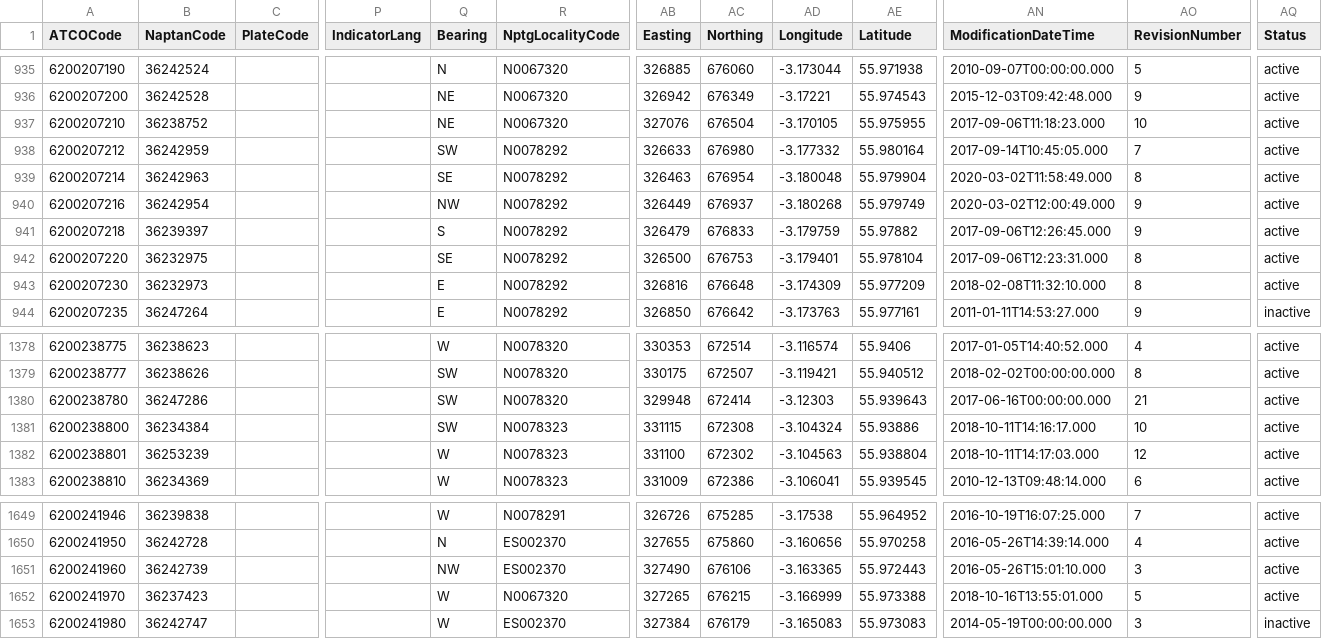
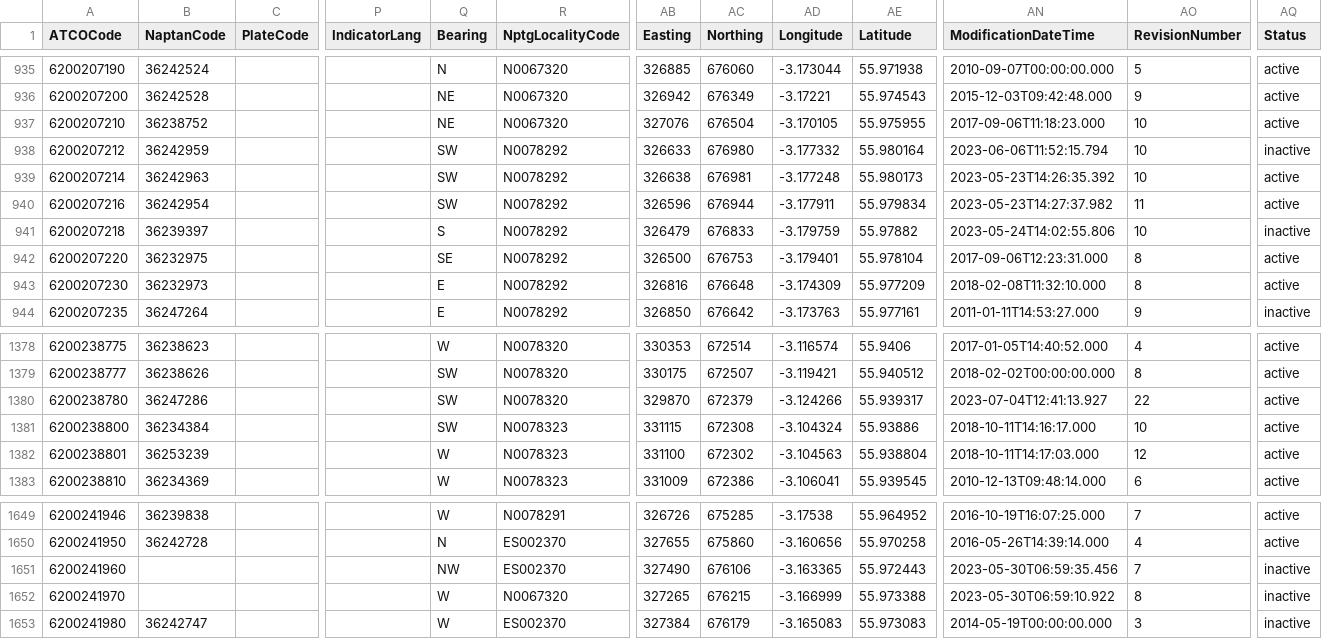
Before and after one commit to philvessey/TransXChange, a CSV file: TransXChange.Scotland.Test/Data/edinburgh.csv, drawn as a sheet; only a part is shown, gaps mark what is left out; the diff covers the shown part only; the diff names each change by its address in the sheet, - before the commit and + after, or states it on an @@ line.

```diff
--- a/TransXChange.Scotland.Test/Data/edinburgh.csv
+++ b/TransXChange.Scotland.Test/Data/edinburgh.csv
-AN938 (ModificationDateTime): 2017-09-14T10:45:05.000
+AN938 (ModificationDateTime): 2023-06-06T11:52:15.794
-AO938 (RevisionNumber): 7
+AO938 (RevisionNumber): 10
-AQ938 (Status): active
+AQ938 (Status): inactive
-Q939 (Bearing): SE
+Q939 (Bearing): SW
-AB939 (Easting): 326463
+AB939 (Easting): 326638
-AC939 (Northing): 676954
+AC939 (Northing): 676981
-AD939 (Longitude): -3.180048
+AD939 (Longitude): -3.177248
-AE939 (Latitude): 55.979904
+AE939 (Latitude): 55.980173
-AN939 (ModificationDateTime): 2020-03-02T11:58:49.000
+AN939 (ModificationDateTime): 2023-05-23T14:26:35.392
-AO939 (RevisionNumber): 8
+AO939 (RevisionNumber): 10
-Q940 (Bearing): NW
+Q940 (Bearing): SW
-AB940 (Easting): 326449
+AB940 (Easting): 326596
-AC940 (Northing): 676937
+AC940 (Northing): 676944
-AD940 (Longitude): -3.180268
+AD940 (Longitude): -3.177911
-AE940 (Latitude): 55.979749
+AE940 (Latitude): 55.979834
-AN940 (ModificationDateTime): 2020-03-02T12:00:49.000
+AN940 (ModificationDateTime): 2023-05-23T14:27:37.982
-AO940 (RevisionNumber): 9
+AO940 (RevisionNumber): 11
-AN941 (ModificationDateTime): 2017-09-06T12:26:45.000
+AN941 (ModificationDateTime): 2023-05-24T14:02:55.806
-AO941 (RevisionNumber): 9
+AO941 (RevisionNumber): 10
-AQ941 (Status): active
+AQ941 (Status): inactive
-AB1380 (Easting): 329948
+AB1380 (Easting): 329870
-AC1380 (Northing): 672414
+AC1380 (Northing): 672379
-AD1380 (Longitude): -3.12303
+AD1380 (Longitude): -3.124266
-AE1380 (Latitude): 55.939643
+AE1380 (Latitude): 55.939317
-AN1380 (ModificationDateTime): 2017-06-16T00:00:00.000
+AN1380 (ModificationDateTime): 2023-07-04T12:41:13.927
-AO1380 (RevisionNumber): 21
+AO1380 (RevisionNumber): 22
-B1651 (NaptanCode): 36242739
+B1651 (NaptanCode): (empty)
-AN1651 (ModificationDateTime): 2016-05-26T15:01:10.000
+AN1651 (ModificationDateTime): 2023-05-30T06:59:35.456
-AO1651 (RevisionNumber): 3
+AO1651 (RevisionNumber): 7
-AQ1651:AQ1652 (Status): active
+AQ1651:AQ1652 (Status): inactive
-B1652 (NaptanCode): 36237423
+B1652 (NaptanCode): (empty)
-AN1652 (ModificationDateTime): 2018-10-16T13:55:01.000
+AN1652 (ModificationDateTime): 2023-05-30T06:59:10.922
-AO1652 (RevisionNumber): 5
+AO1652 (RevisionNumber): 8
```
Also changed, not shown: 1 added row and 95 edited cells elsewhere in this file, TransXChange.Wales.Test/Data/cardiff.csv, 9 other files.
